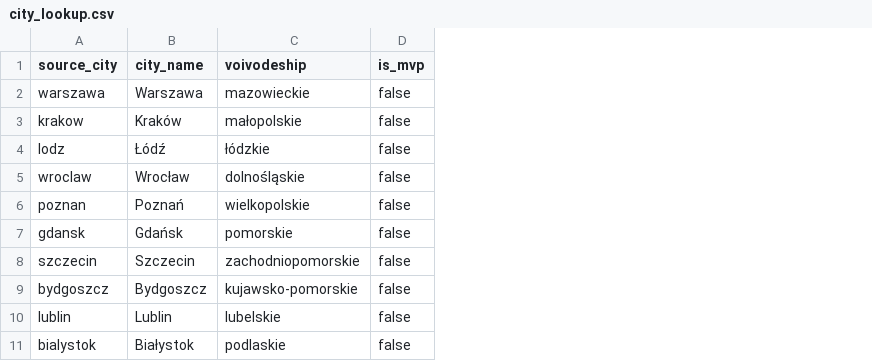
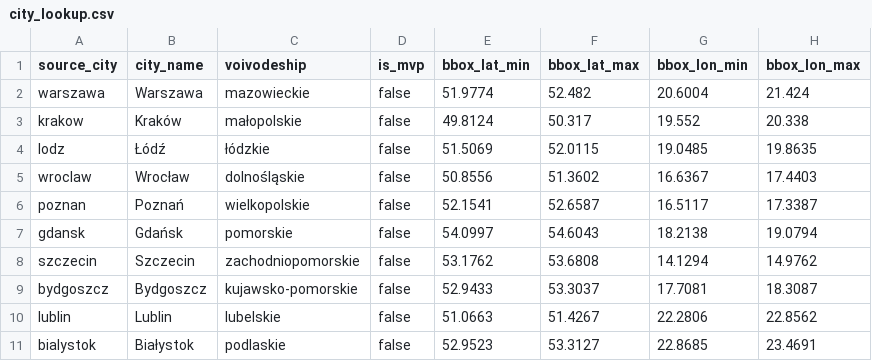
Before and after one commit to kromylodd/Silesia-Housing-Data-Platform, a CSV file: dbt/seeds/city_lookup.csv, drawn as a sheet; only a part is shown; the diff names each change by its address in the sheet, - before the commit and + after, or states it on an @@ line.

Commit message:
updated for geo lookup

```diff
--- a/dbt/seeds/city_lookup.csv
+++ b/dbt/seeds/city_lookup.csv
+column E (bbox_lat_min), rows 2-11: 51.9774 | 49.8124 | 51.5069 | 50.8556 | 52.1541 | 54.0997 | 53.1762 | 52.9433 | 51.0663 | 52.9523
+column F (bbox_lat_max), rows 2-11: 52.482 | 50.317 | 52.0115 | 51.3602 | 52.6587 | 54.6043 | 53.6808 | 53.3037 | 51.4267 | 53.3127
+column G (bbox_lon_min), rows 2-11: 20.6004 | 19.552 | 19.0485 | 16.6367 | 16.5117 | 18.2138 | 14.1294 | 17.7081 | 22.2806 | 22.8685
+column H (bbox_lon_max), rows 2-11: 21.424 | 20.338 | 19.8635 | 17.4403 | 17.3387 | 19.0794 | 14.9762 | 18.3087 | 22.8562 | 23.4691
```
Also changed, not shown: 5 other files.
